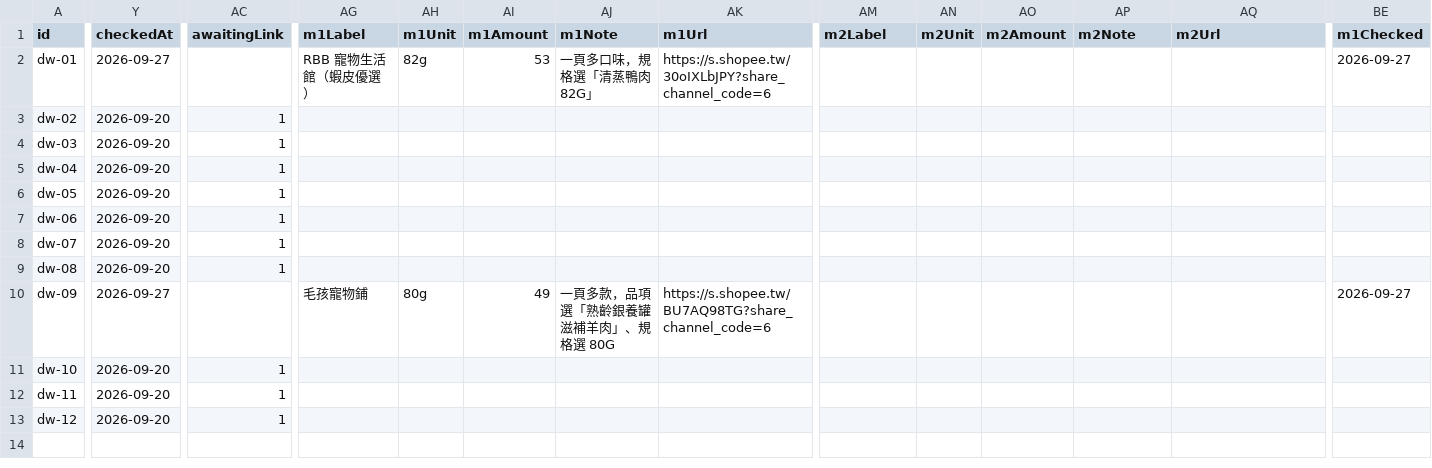
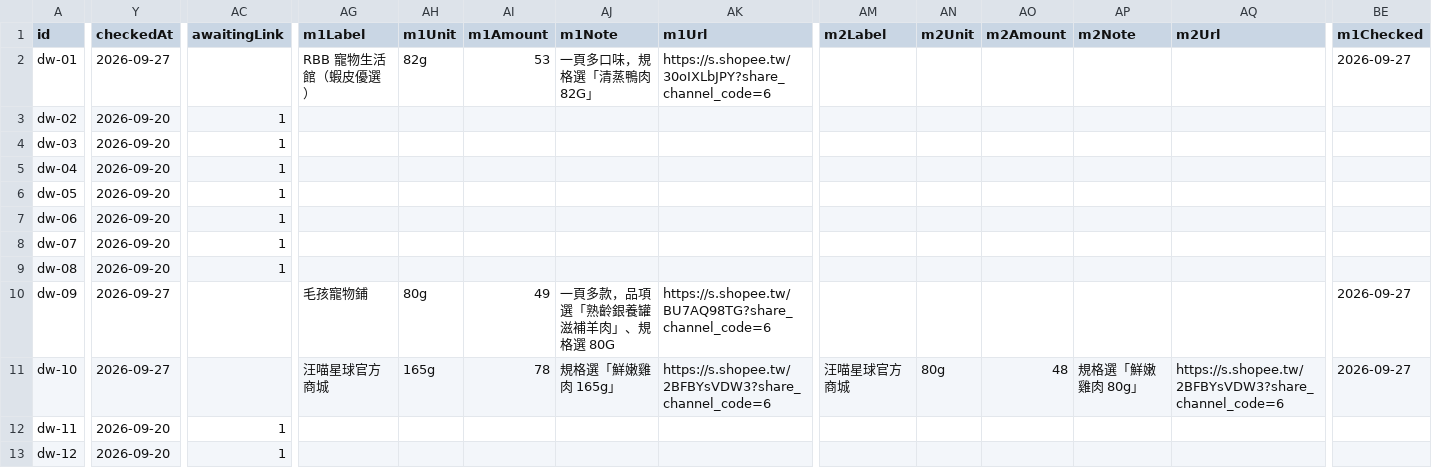
Before and after one commit to Tim-xuan-you/zone27-web, a CSV file: data/dog-wet-food.csv, drawn as a sheet; only a part is shown, gaps mark what is left out; the diff covers the shown part only; the diff names each change by its address in the sheet, - before the commit and + after, or states it on an @@ line.

```diff
--- a/data/dog-wet-food.csv
+++ b/data/dog-wet-food.csv
-Y11 (checkedAt): 2026-09-20
+Y11 (checkedAt): 2026-09-27
-AC11 (awaitingLink): 1
+AC11 (awaitingLink): (empty)
-AG11 (m1Label): (empty)
+AG11 (m1Label): 汪喵星球官方商城
-AH11 (m1Unit): (empty)
+AH11 (m1Unit): 165g
-AI11 (m1Amount): (empty)
+AI11 (m1Amount): 78
-AJ11 (m1Note): (empty)
+AJ11 (m1Note): 規格選「鮮嫩雞肉 165g」
-AK11 (m1Url): (empty)
+AK11 (m1Url): https://s.shopee.tw/2BFBYsVDW3?share_channel_code=6
-AM11 (m2Label): (empty)
+AM11 (m2Label): 汪喵星球官方商城
-AN11 (m2Unit): (empty)
+AN11 (m2Unit): 80g
-AO11 (m2Amount): (empty)
+AO11 (m2Amount): 48
-AP11 (m2Note): (empty)
+AP11 (m2Note): 規格選「鮮嫩雞肉 80g」
-AQ11 (m2Url): (empty)
+AQ11 (m2Url): https://s.shopee.tw/2BFBYsVDW3?share_channel_code=6
-BE11 (m1Checked): (empty)
+BE11 (m1Checked): 2026-09-27
```
Also changed, not shown: 1 edited cell elsewhere in this file, 3 other files.
